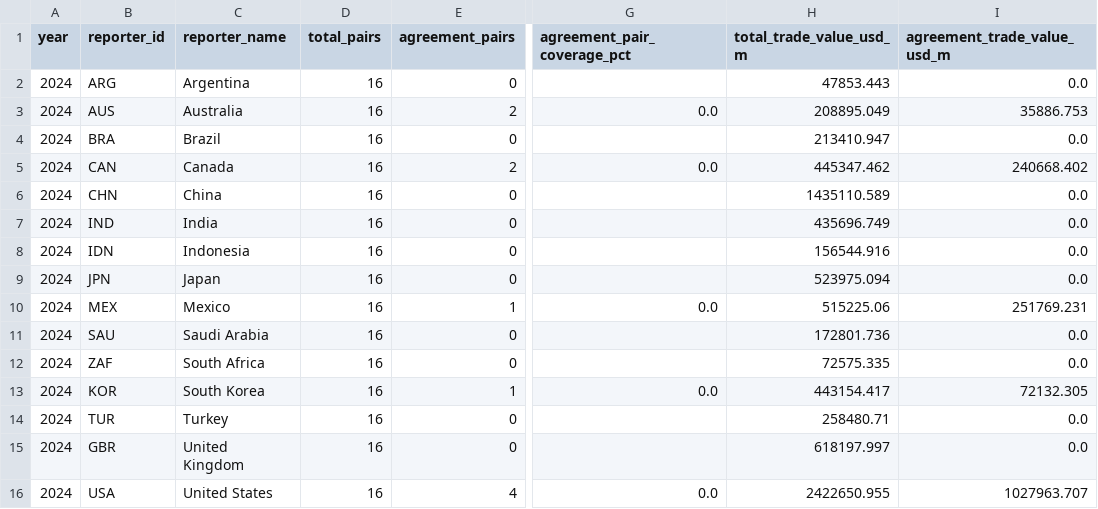
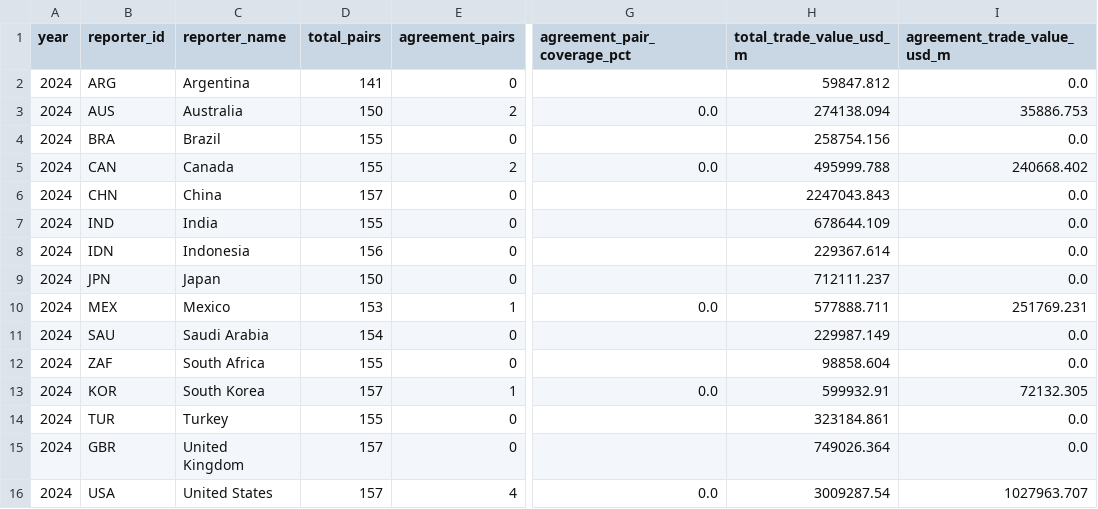
Before and after one commit to haydenstoltz/tariff-tracker, a CSV file: outputs/worldwide/worldwide_bilateral_preference_coverage.csv, drawn as a sheet; only a part is shown, gaps mark what is left out; the diff names each change by its address in the sheet, - before the commit and + after, or states it on an @@ line.

```diff
--- a/outputs/worldwide/worldwide_bilateral_preference_coverage.csv
+++ b/outputs/worldwide/worldwide_bilateral_preference_coverage.csv
-D2 (total_pairs): 16
+D2 (total_pairs): 141
-H2 (total_trade_value_usd_m): 47853.443
+H2 (total_trade_value_usd_m): 59847.812
-D3 (total_pairs): 16
+D3 (total_pairs): 150
-H3 (total_trade_value_usd_m): 208895.049
+H3 (total_trade_value_usd_m): 274138.094
-D4:D5 (total_pairs): 16
+D4:D5 (total_pairs): 155
-H4 (total_trade_value_usd_m): 213410.947
+H4 (total_trade_value_usd_m): 258754.156
-H5 (total_trade_value_usd_m): 445347.462
+H5 (total_trade_value_usd_m): 495999.788
-D6 (total_pairs): 16
+D6 (total_pairs): 157
-H6 (total_trade_value_usd_m): 1435110.589
+H6 (total_trade_value_usd_m): 2247043.843
-D7 (total_pairs): 16
+D7 (total_pairs): 155
-H7 (total_trade_value_usd_m): 435696.749
+H7 (total_trade_value_usd_m): 678644.109
-D8 (total_pairs): 16
+D8 (total_pairs): 156
-H8 (total_trade_value_usd_m): 156544.916
+H8 (total_trade_value_usd_m): 229367.614
-D9 (total_pairs): 16
+D9 (total_pairs): 150
-H9 (total_trade_value_usd_m): 523975.094
+H9 (total_trade_value_usd_m): 712111.237
-D10 (total_pairs): 16
+D10 (total_pairs): 153
-H10 (total_trade_value_usd_m): 515225.06
+H10 (total_trade_value_usd_m): 577888.711
-D11 (total_pairs): 16
+D11 (total_pairs): 154
-H11 (total_trade_value_usd_m): 172801.736
+H11 (total_trade_value_usd_m): 229987.149
-D12 (total_pairs): 16
+D12 (total_pairs): 155
-H12 (total_trade_value_usd_m): 72575.335
+H12 (total_trade_value_usd_m): 98858.604
-D13 (total_pairs): 16
+D13 (total_pairs): 157
-H13 (total_trade_value_usd_m): 443154.417
+H13 (total_trade_value_usd_m): 599932.91
-D14 (total_pairs): 16
+D14 (total_pairs): 155
-H14 (total_trade_value_usd_m): 258480.71
+H14 (total_trade_value_usd_m): 323184.861
-D15:D16 (total_pairs): 16
+D15:D16 (total_pairs): 157
-H15 (total_trade_value_usd_m): 618197.997
+H15 (total_trade_value_usd_m): 749026.364
-H16 (total_trade_value_usd_m): 2422650.955
+H16 (total_trade_value_usd_m): 3009287.54
```
Also changed, not shown: data/metadata/world/wto_actor_code_map.csv, 55 other files.
